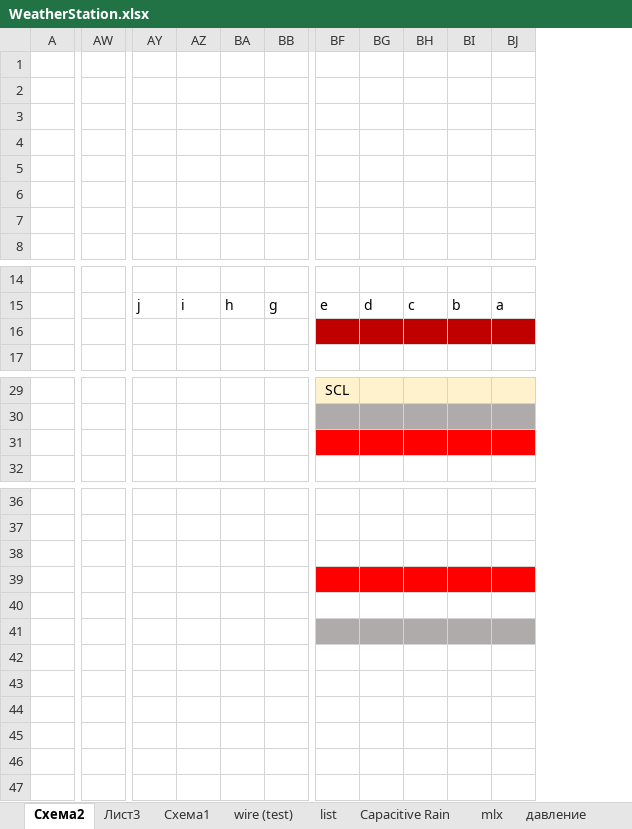
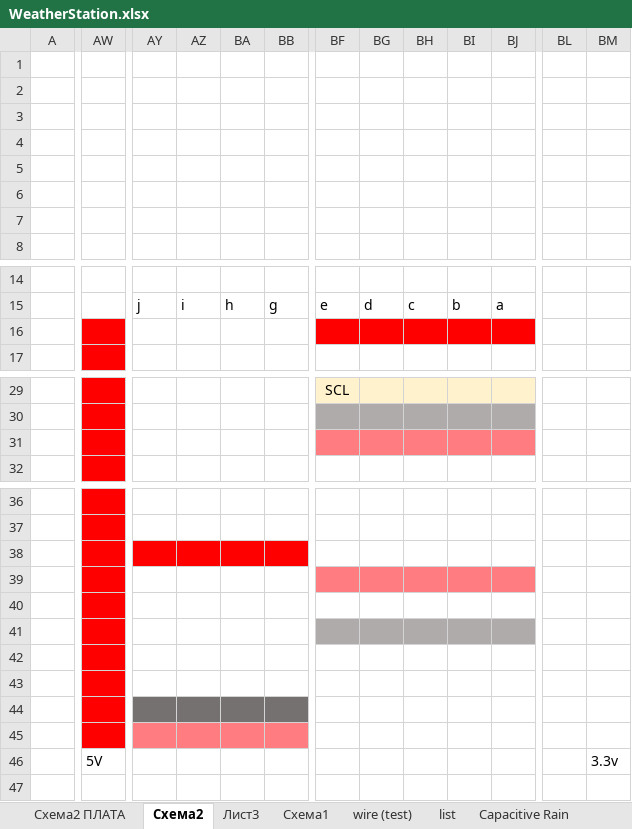
Before and after one commit to BorisE/WeatherStation2, an Excel workbook: WeatherStation.xlsx, sheet Схема2, drawn as a sheet; only a part is shown, gaps mark what is left out; values as stored, in another font and other column widths than the file's, no borders; charts and pictures not drawn; removed rows and columns are numbered as before the commit, all else as after; rows hold the shown columns only; the diff names each change by its address in the sheet, - before the commit and + after, or states it on an @@ line.

```diff
--- a/WeatherStation.xlsx (sheet Схема2)
+++ b/WeatherStation.xlsx (sheet Схема2)
+sheet tab: Схема2 ПЛАТА
-column AW, empty
+column AW, row 46: 5V
+column BL, empty
+column BM, row 46: 3.3v
-BF16:BJ16 fill: #C00000
+BF16:BJ16 fill: #FF0000
-BF31:BJ31 fill: #FF0000
+BF31:BJ31 fill: #FF7C80
-AY38:BB38 fill: none
+AY38:BB38 fill: #FF0000
-BF39:BJ39 fill: #FF0000
+BF39:BJ39 fill: #FF7C80
-AY44:BB44 fill: none
+AY44:BB44 fill: #767171
-AY45:BB45 fill: none
+AY45:BB45 fill: #FF7C80
-row 46: (empty)
+row 46:  | 5V |  |  |  |  |  |  |  |  |  |  | 3.3v
```
Also changed, not shown: charts or pictures, 6 other files.
